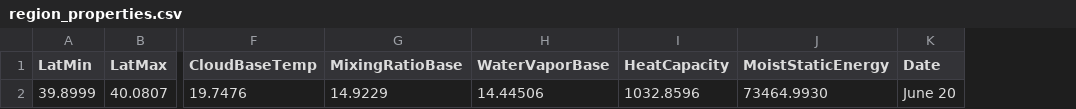
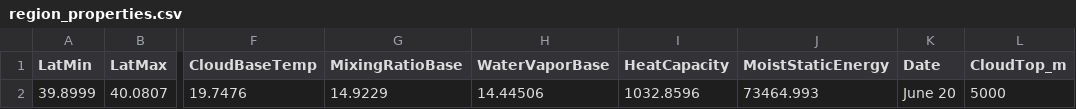
Before and after one commit to erosky/Convection_Microphysics, a CSV file: Updraft_Analysis/SPICULE/RF08_Region02/region_properties.csv, drawn as a sheet; only a part is shown, gaps mark what is left out; the diff names each change by its address in the sheet, - before the commit and + after, or states it on an @@ line.

```diff
--- a/Updraft_Analysis/SPICULE/RF08_Region02/region_properties.csv
+++ b/Updraft_Analysis/SPICULE/RF08_Region02/region_properties.csv
+column L (CloudTop_m), row 2: 5000
-J2 (MoistStaticEnergy): 73464.9930
+J2 (MoistStaticEnergy): 73464.993
```
Also changed, not shown: Updraft_Analysis/SPICULE/RF01_Region01/region_properties.csv, Updraft_Analysis/SPICULE/RF02_Region01/region_properties.csv, 18 other files.
